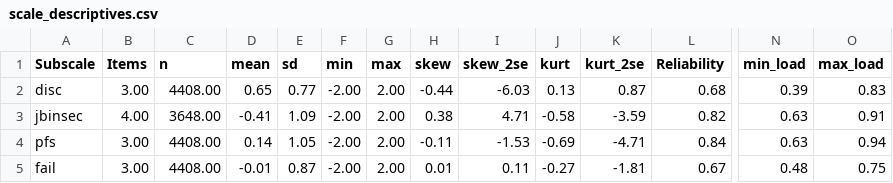
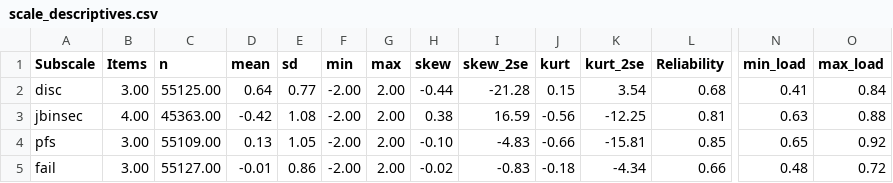
Before and after one commit to cjvanlissa/COVID19_metadata, a CSV file: scale_descriptives.csv, drawn as a sheet; only a part is shown, gaps mark what is left out; the diff covers the shown part only; the diff names each change by its address in the sheet, - before the commit and + after, or states it on an @@ line.

```diff
--- a/scale_descriptives.csv
+++ b/scale_descriptives.csv
-C2 (n): 4408.00
+C2 (n): 55125.00
-D2 (mean): 0.65
+D2 (mean): 0.64
-I2 (skew_2se): -6.03
+I2 (skew_2se): -21.28
-J2 (kurt): 0.13
+J2 (kurt): 0.15
-K2 (kurt_2se): 0.87
+K2 (kurt_2se): 3.54
-N2 (min_load): 0.39
+N2 (min_load): 0.41
-O2 (max_load): 0.83
+O2 (max_load): 0.84
-C3 (n): 3648.00
+C3 (n): 45363.00
-D3 (mean): -0.41
+D3 (mean): -0.42
-E3 (sd): 1.09
+E3 (sd): 1.08
-I3 (skew_2se): 4.71
+I3 (skew_2se): 16.59
-J3 (kurt): -0.58
+J3 (kurt): -0.56
-K3 (kurt_2se): -3.59
+K3 (kurt_2se): -12.25
-L3 (Reliability): 0.82
+L3 (Reliability): 0.81
-O3 (max_load): 0.91
+O3 (max_load): 0.88
-C4 (n): 4408.00
+C4 (n): 55109.00
-D4 (mean): 0.14
+D4 (mean): 0.13
-H4 (skew): -0.11
+H4 (skew): -0.10
-I4 (skew_2se): -1.53
+I4 (skew_2se): -4.83
-J4 (kurt): -0.69
+J4 (kurt): -0.66
-K4 (kurt_2se): -4.71
+K4 (kurt_2se): -15.81
-L4 (Reliability): 0.84
+L4 (Reliability): 0.85
-N4 (min_load): 0.63
+N4 (min_load): 0.65
-O4 (max_load): 0.94
+O4 (max_load): 0.92
-C5 (n): 4408.00
+C5 (n): 55127.00
-E5 (sd): 0.87
+E5 (sd): 0.86
-H5 (skew): 0.01
+H5 (skew): -0.02
-I5 (skew_2se): 0.11
+I5 (skew_2se): -0.83
-J5 (kurt): -0.27
+J5 (kurt): -0.18
-K5 (kurt_2se): -1.81
+K5 (kurt_2se): -4.34
-L5 (Reliability): 0.67
+L5 (Reliability): 0.66
-O5 (max_load): 0.75
+O5 (max_load): 0.72
```
Also changed, not shown: 115 edited cells elsewhere in this file, 5 other files.
